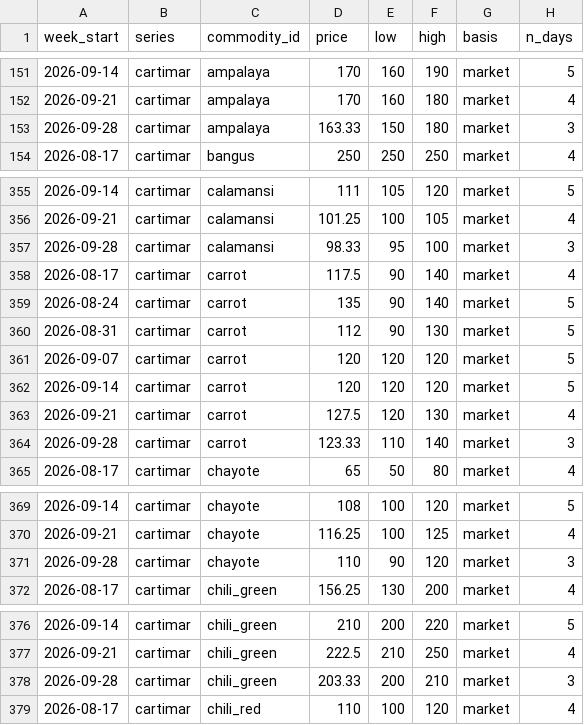
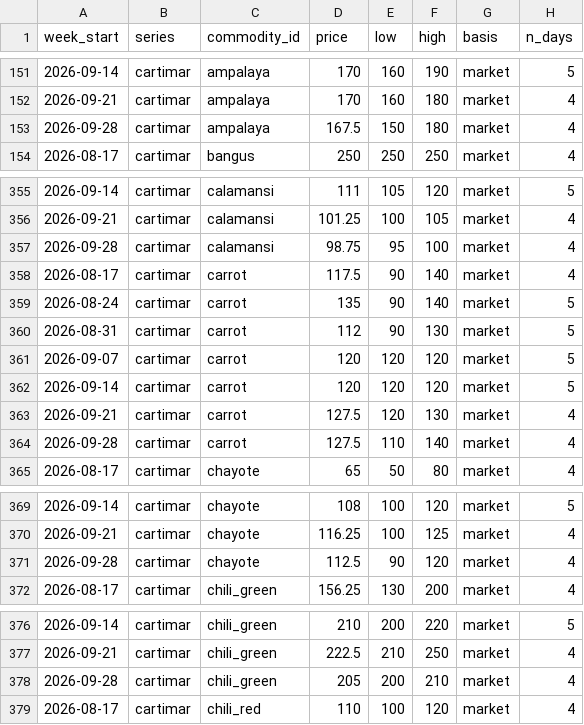
Before and after one commit to anilaomagdalena-sketch/manila-market-prices, a CSV file: data/weekly.csv, drawn as a sheet; only a part is shown, gaps mark what is left out; the diff covers the shown part only.

```diff
--- a/data/weekly.csv
+++ b/data/weekly.csv
@@ -152,3 +152,3 @@ week_start,series,commodity_id,price,low,high,basis,n_days
 2026-09-21,cartimar,ampalaya,170,160,180,market,4
-2026-09-28,cartimar,ampalaya,163.33,150,180,market,3
+2026-09-28,cartimar,ampalaya,167.5,150,180,market,4
 2026-08-17,cartimar,bangus,250,250,250,market,4
@@ -356,3 +356,3 @@ week_start,series,commodity_id,price,low,high,basis,n_days
 2026-09-21,cartimar,calamansi,101.25,100,105,market,4
-2026-09-28,cartimar,calamansi,98.33,95,100,market,3
+2026-09-28,cartimar,calamansi,98.75,95,100,market,4
 2026-08-17,cartimar,carrot,117.5,90,140,market,4
@@ -363,3 +363,3 @@ week_start,series,commodity_id,price,low,high,basis,n_days
 2026-09-21,cartimar,carrot,127.5,120,130,market,4
-2026-09-28,cartimar,carrot,123.33,110,140,market,3
+2026-09-28,cartimar,carrot,127.5,110,140,market,4
 2026-08-17,cartimar,chayote,65,50,80,market,4
@@ -370,3 +370,3 @@ week_start,series,commodity_id,price,low,high,basis,n_days
 2026-09-21,cartimar,chayote,116.25,100,125,market,4
-2026-09-28,cartimar,chayote,110,90,120,market,3
+2026-09-28,cartimar,chayote,112.5,90,120,market,4
 2026-08-17,cartimar,chili_green,156.25,130,200,market,4
@@ -377,3 +377,3 @@ week_start,series,commodity_id,price,low,high,basis,n_days
 2026-09-21,cartimar,chili_green,222.5,210,250,market,4
-2026-09-28,cartimar,chili_green,203.33,200,210,market,3
+2026-09-28,cartimar,chili_green,205,200,210,market,4
 2026-08-17,cartimar,chili_red,110,100,120,market,4
```
Also changed, not shown: 105 edited cells elsewhere in this file, data/market_daily.csv, data/sources.csv, 3 other files.
